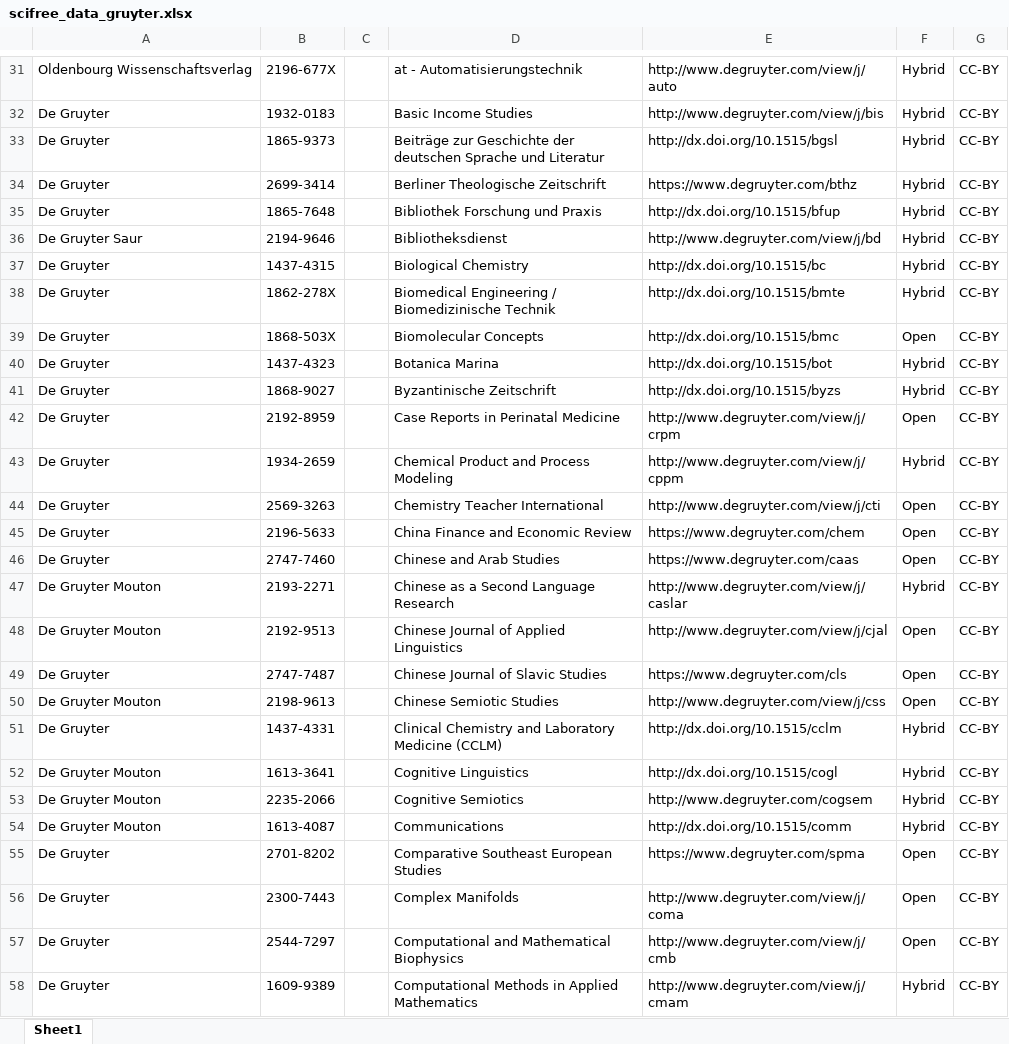
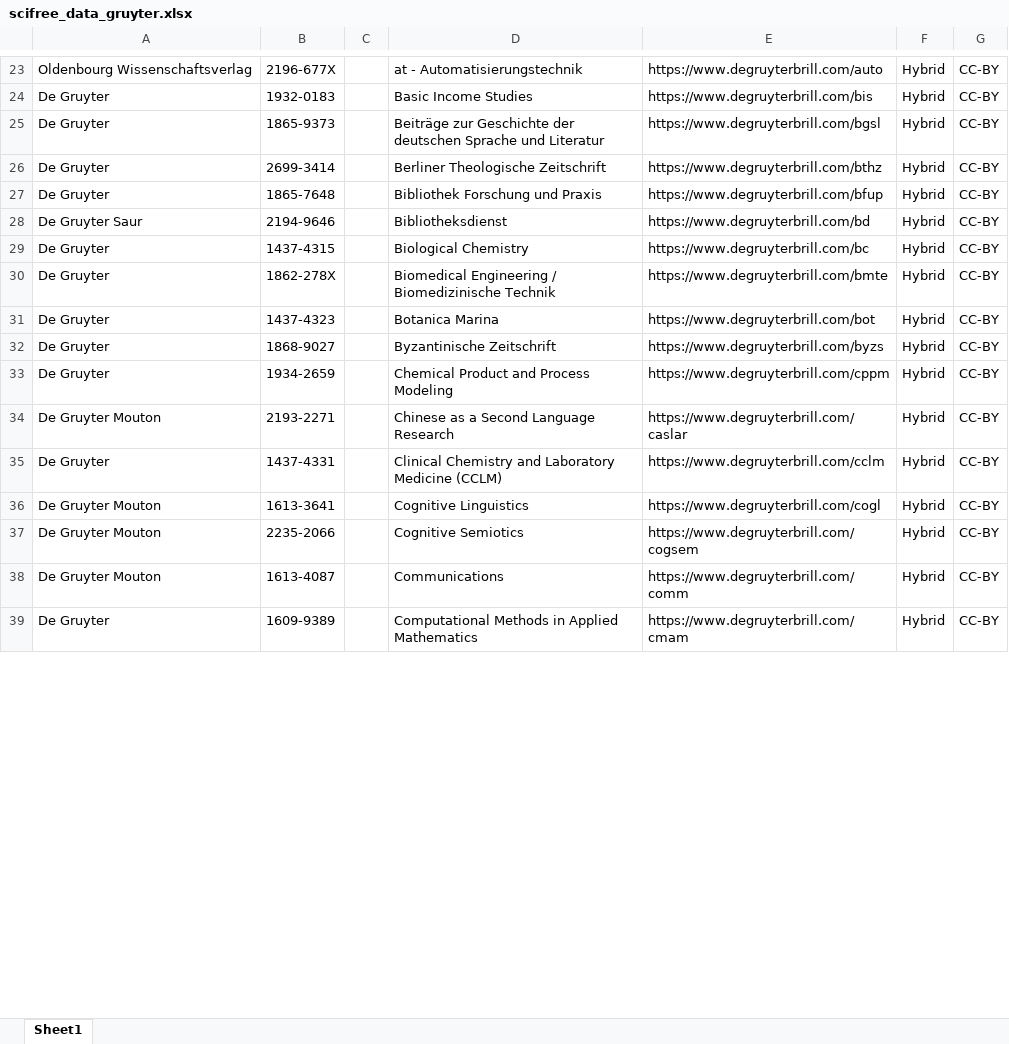
Before and after one commit to Kungbib/oa-tskr, an Excel workbook: Bibsam_tidskriftslistor/scifree_data_gruyter.xlsx, sheet Sheet1, drawn as a sheet; only a part is shown, gaps mark what is left out; values as stored, in another font and other column widths than the file's, no borders; table styles not drawn; removed rows and columns are numbered as before the commit, all else as after; the diff covers the shown part only; the diff names each change by its address in the sheet, - before the commit and + after, or states it on an @@ line.

```diff
--- a/Bibsam_tidskriftslistor/scifree_data_gruyter.xlsx (sheet Sheet1)
+++ b/Bibsam_tidskriftslistor/scifree_data_gruyter.xlsx (sheet Sheet1)
-E23: http://www.degruyter.com/view/j/auto
+E23: https://www.degruyterbrill.com/auto
-E24: http://www.degruyter.com/view/j/bis
+E24: https://www.degruyterbrill.com/bis
-E25: http://dx.doi.org/10.1515/bgsl
+E25: https://www.degruyterbrill.com/bgsl
-E26: https://www.degruyter.com/bthz
+E26: https://www.degruyterbrill.com/bthz
-E27: http://dx.doi.org/10.1515/bfup
+E27: https://www.degruyterbrill.com/bfup
-E28: http://www.degruyter.com/view/j/bd
+E28: https://www.degruyterbrill.com/bd
-E29: http://dx.doi.org/10.1515/bc
+E29: https://www.degruyterbrill.com/bc
-E30: http://dx.doi.org/10.1515/bmte
+E30: https://www.degruyterbrill.com/bmte
-row 39: De Gruyter | 1868-503X |  | Biomolecular Concepts | http://dx.doi.org/10.1515/bmc | Open | CC-BY
-E31: http://dx.doi.org/10.1515/bot
+E31: https://www.degruyterbrill.com/bot
-E32: http://dx.doi.org/10.1515/byzs
+E32: https://www.degruyterbrill.com/byzs
-row 42: De Gruyter | 2192-8959 |  | Case Reports in Perinatal Medicine | http://www.degruyter.com/view/j/crpm | Open | CC-BY
-E33: http://www.degruyter.com/view/j/cppm
+E33: https://www.degruyterbrill.com/cppm
-row 44: De Gruyter | 2569-3263 |  | Chemistry Teacher International | http://www.degruyter.com/view/j/cti | Open | CC-BY
-row 45: De Gruyter | 2196-5633 |  | China Finance and Economic Review | https://www.degruyter.com/chem | Open | CC-BY
-row 46: De Gruyter | 2747-7460 |  | Chinese and Arab Studies | https://www.degruyter.com/caas | Open | CC-BY
-E34: http://www.degruyter.com/view/j/caslar
+E34: https://www.degruyterbrill.com/caslar
-row 48: De Gruyter Mouton | 2192-9513 |  | Chinese Journal of Applied Linguistics | http://www.degruyter.com/view/j/cjal | Open | CC-BY
-row 49: De Gruyter | 2747-7487 |  | Chinese Journal of Slavic Studies | https://www.degruyter.com/cls | Open | CC-BY
-row 50: De Gruyter Mouton | 2198-9613 |  | Chinese Semiotic Studies | http://www.degruyter.com/view/j/css | Open | CC-BY
-E35: http://dx.doi.org/10.1515/cclm
+E35: https://www.degruyterbrill.com/cclm
-E36: http://dx.doi.org/10.1515/cogl
+E36: https://www.degruyterbrill.com/cogl
-E37: http://www.degruyter.com/cogsem
+E37: https://www.degruyterbrill.com/cogsem
-E38: http://dx.doi.org/10.1515/comm
+E38: https://www.degruyterbrill.com/comm
-row 55: De Gruyter | 2701-8202 |  | Comparative Southeast European Studies | https://www.degruyter.com/spma | Open | CC-BY
-row 56: De Gruyter | 2300-7443 |  | Complex Manifolds | http://www.degruyter.com/view/j/coma | Open | CC-BY
-row 57: De Gruyter | 2544-7297 |  | Computational and Mathematical Biophysics | http://www.degruyter.com/view/j/cmb | Open | CC-BY
-E39: http://www.degruyter.com/view/j/cmam
+E39: https://www.degruyterbrill.com/cmam
```
Also changed, not shown: 119 added rows, 108 removed rows and 273 edited cells elsewhere in this sheet, Bibsam_tidskriftslistor/Uppdateringar/tidskriftslistor_ändringar_2025.xlsx, Bibsam_tidskriftslistor/scifree_data_cambridge.xlsx, 1 other file.
